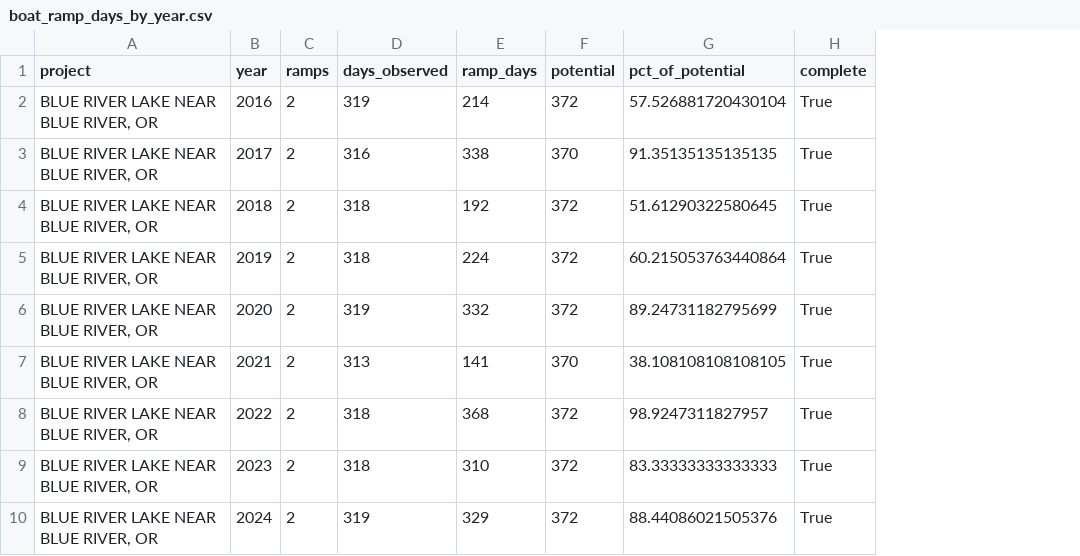
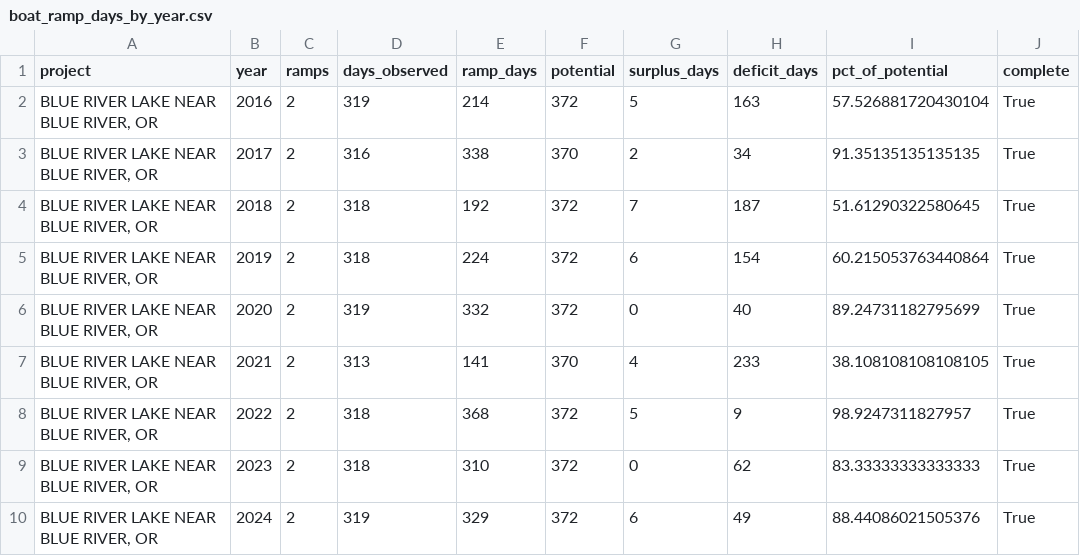
Before and after one commit to JoeShmoJo/Ephemeral, a CSV file: out/boat_ramps/boat_ramp_days_by_year.csv, drawn as a sheet; only a part is shown; the diff names each change by its address in the sheet, - before the commit and + after, or states it on an @@ line.

```diff
--- a/out/boat_ramps/boat_ramp_days_by_year.csv
+++ b/out/boat_ramps/boat_ramp_days_by_year.csv
+column G (surplus_days), rows 2-10: 5 | 2 | 7 | 6 | 0 | 4 | 5 | 0 | 6
+column H (deficit_days), rows 2-10: 163 | 34 | 187 | 154 | 40 | 233 | 9 | 62 | 49
```
Also changed, not shown: out/boat_ramps/boat_ramp_days_summary.csv, 1 other file.
